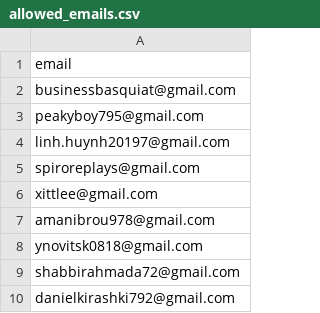
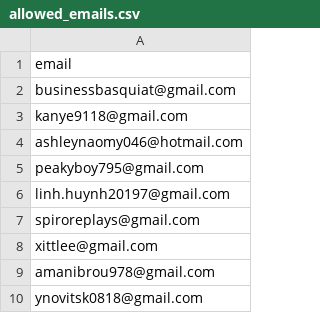
Before and after one commit to ikermato144-eng/premium-access, a CSV file: allowed_emails.csv, drawn as a sheet; only a part is shown; the shorter side is filled out with more unchanged rows.

Commit message:
Update allowed_emails.csv

```diff
--- a/allowed_emails.csv
+++ b/allowed_emails.csv
@@ -2,2 +2,4 @@ email
 businessbasquiat@gmail.com
+kanye9118@gmail.com
+ashleynaomy046@hotmail.com
 peakyboy795@gmail.com
```
